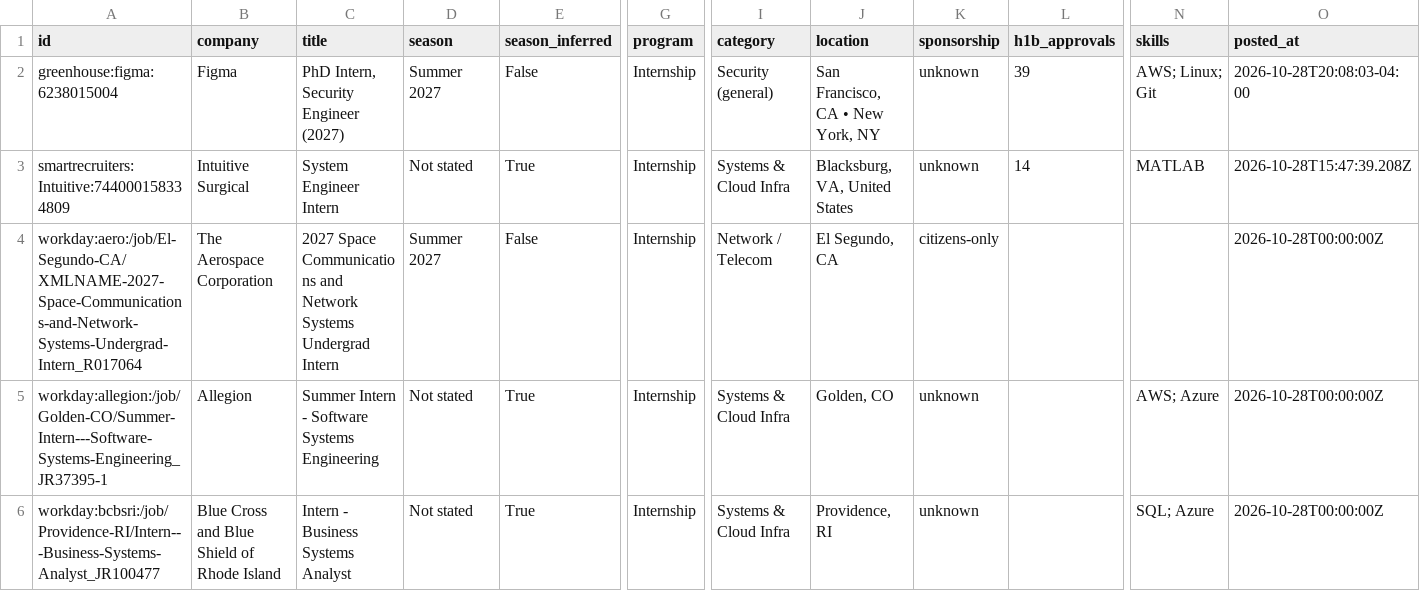
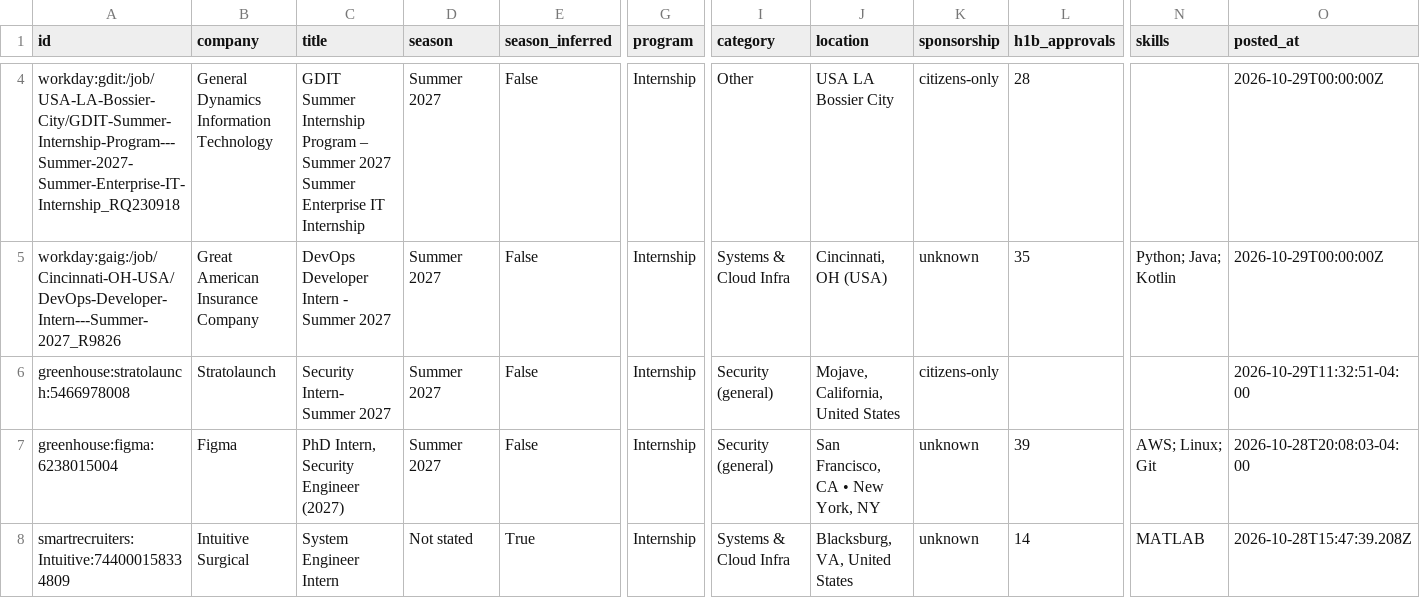
Before and after one commit to gregpierre/secnet-internships, a CSV file: data/internships.csv, drawn as a sheet; only a part is shown, gaps mark what is left out; the shorter side is filled out with more unchanged rows; rows hold the shown columns only; the diff covers the shown part only; the diff names each change by its address in the sheet, - before the commit and + after, or states it on an @@ line.

```diff
--- a/data/internships.csv
+++ b/data/internships.csv
+row 4: workday:gdit:/job/USA-LA-Bossier-City/GDIT-Summer-Internship-Program---Summer-2027-Summer-Enterprise-IT-Internship_RQ230918 | General Dynamics Information Technology | GDIT Summer Internship Program – Summer 2027 Summer Enterprise IT Internship | Summer 2027 | False | Internship | Other | USA LA Bossier City | citizens-only | 28 |  | 2026-10-29T00:00:00Z
+row 5: workday:gaig:/job/Cincinnati-OH-USA/DevOps-Developer-Intern---Summer-2027_R9826 | Great American Insurance Company | DevOps Developer Intern - Summer 2027 | Summer 2027 | False | Internship | Systems & Cloud Infra | Cincinnati, OH (USA) | unknown | 35 | Python; Java; Kotlin | 2026-10-29T00:00:00Z
+row 6: greenhouse:stratolaunch:5466978008 | Stratolaunch | Security Intern- Summer 2027 | Summer 2027 | False | Internship | Security (general) | Mojave, California, United States | citizens-only |  |  | 2026-10-29T11:32:51-04:00
```
Also changed, not shown: 2 added rows, 1 removed row and 3 edited cells elsewhere in this file, docs/internships.csv, 15 other files.
